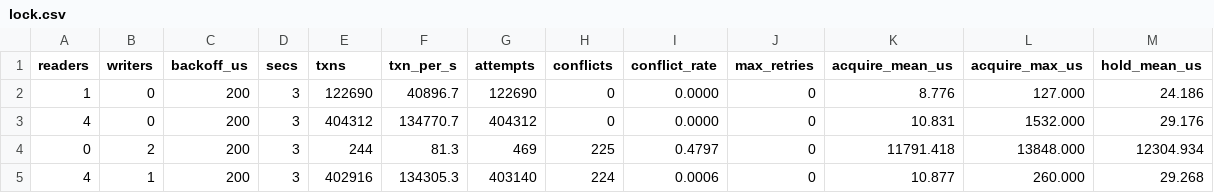
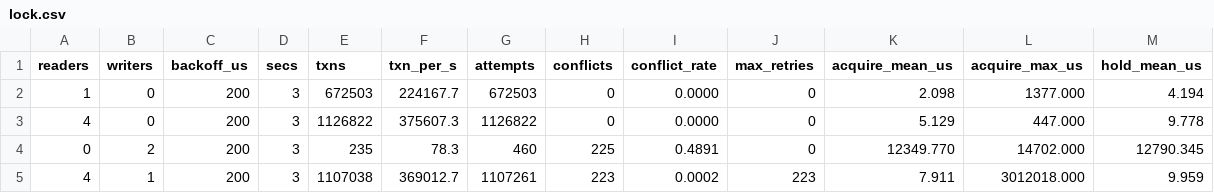
Before and after one commit to sidcmenon/DiminutiveDB, a CSV file: bench/results/lock.csv, drawn as a sheet; only a part is shown; the diff covers the shown part only.

```diff
--- a/bench/results/lock.csv
+++ b/bench/results/lock.csv
@@ -1,5 +1,5 @@
 readers,writers,backoff_us,secs,txns,txn_per_s,attempts,conflicts,conflict_rate,max_retries,acquire_mean_us,acquire_max_us,hold_mean_us
-1,0,200,3,122690,40896.7,122690,0,0.0000,0,8.776,127.000,24.186
-4,0,200,3,404312,134770.7,404312,0,0.0000,0,10.831,1532.000,29.176
-0,2,200,3,244,81.3,469,225,0.4797,0,11791.418,13848.000,12304.934
-4,1,200,3,402916,134305.3,403140,224,0.0006,0,10.877,260.000,29.268
+1,0,200,3,672503,224167.7,672503,0,0.0000,0,2.098,1377.000,4.194
+4,0,200,3,1126822,375607.3,1126822,0,0.0000,0,5.129,447.000,9.778
+0,2,200,3,235,78.3,460,225,0.4891,0,12349.770,14702.000,12790.345
+4,1,200,3,1107038,369012.7,1107261,223,0.0002,223,7.911,3012018.000,9.959
```
Also changed, not shown: 16 edited cells elsewhere in this file, bench/results/ops.csv, 6 other files.
